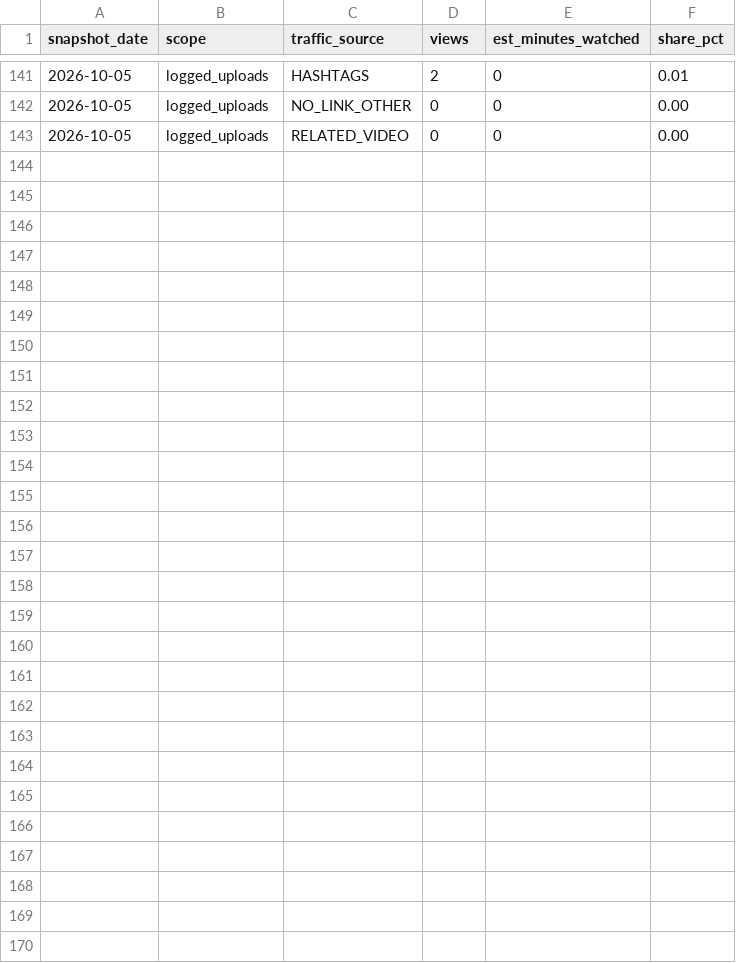
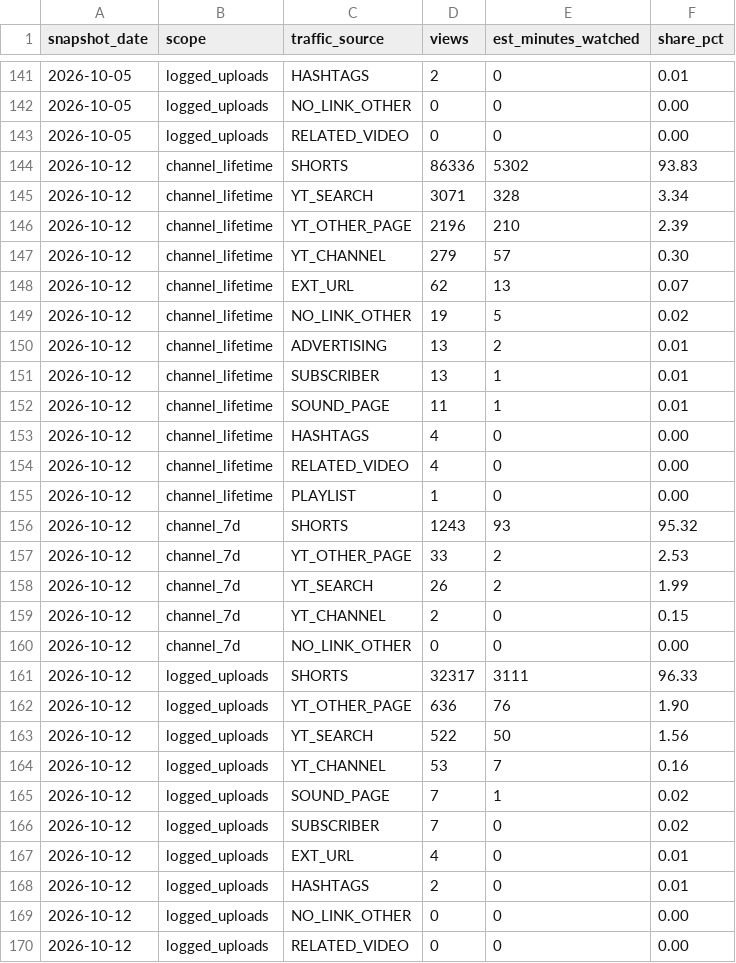
Before and after one commit to kaigg96/reddit-daily, a CSV file: analysis/traffic_sources.csv, drawn as a sheet; only a part is shown, gaps mark what is left out.

```diff
--- a/analysis/traffic_sources.csv
+++ b/analysis/traffic_sources.csv
@@ -143 +143,28 @@ snapshot_date,scope,traffic_source,views,est_minutes_watched,share_pct
 2026-10-05,logged_uploads,RELATED_VIDEO,0,0,0.00
+2026-10-12,channel_lifetime,SHORTS,86336,5302,93.83
+2026-10-12,channel_lifetime,YT_SEARCH,3071,328,3.34
+2026-10-12,channel_lifetime,YT_OTHER_PAGE,2196,210,2.39
+2026-10-12,channel_lifetime,YT_CHANNEL,279,57,0.30
+2026-10-12,channel_lifetime,EXT_URL,62,13,0.07
+2026-10-12,channel_lifetime,NO_LINK_OTHER,19,5,0.02
+2026-10-12,channel_lifetime,ADVERTISING,13,2,0.01
+2026-10-12,channel_lifetime,SUBSCRIBER,13,1,0.01
+2026-10-12,channel_lifetime,SOUND_PAGE,11,1,0.01
+2026-10-12,channel_lifetime,HASHTAGS,4,0,0.00
+2026-10-12,channel_lifetime,RELATED_VIDEO,4,0,0.00
+2026-10-12,channel_lifetime,PLAYLIST,1,0,0.00
+2026-10-12,channel_7d,SHORTS,1243,93,95.32
+2026-10-12,channel_7d,YT_OTHER_PAGE,33,2,2.53
+2026-10-12,channel_7d,YT_SEARCH,26,2,1.99
+2026-10-12,channel_7d,YT_CHANNEL,2,0,0.15
+2026-10-12,channel_7d,NO_LINK_OTHER,0,0,0.00
+2026-10-12,logged_uploads,SHORTS,32317,3111,96.33
+2026-10-12,logged_uploads,YT_OTHER_PAGE,636,76,1.90
+2026-10-12,logged_uploads,YT_SEARCH,522,50,1.56
+2026-10-12,logged_uploads,YT_CHANNEL,53,7,0.16
+2026-10-12,logged_uploads,SOUND_PAGE,7,1,0.02
+2026-10-12,logged_uploads,SUBSCRIBER,7,0,0.02
+2026-10-12,logged_uploads,EXT_URL,4,0,0.01
+2026-10-12,logged_uploads,HASHTAGS,2,0,0.01
+2026-10-12,logged_uploads,NO_LINK_OTHER,0,0,0.00
+2026-10-12,logged_uploads,RELATED_VIDEO,0,0,0.00
```
Also changed, not shown: 2 other files.
